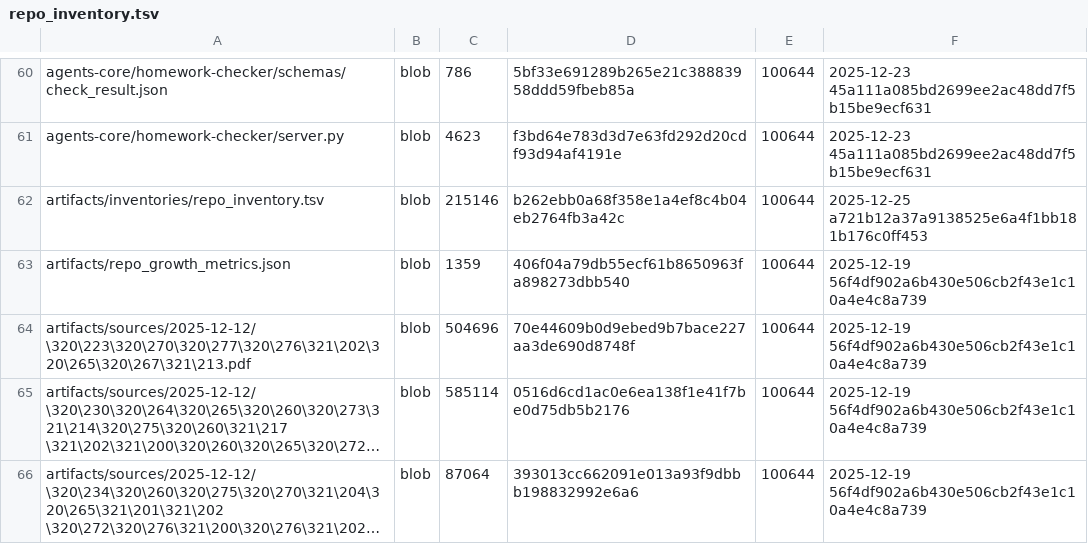
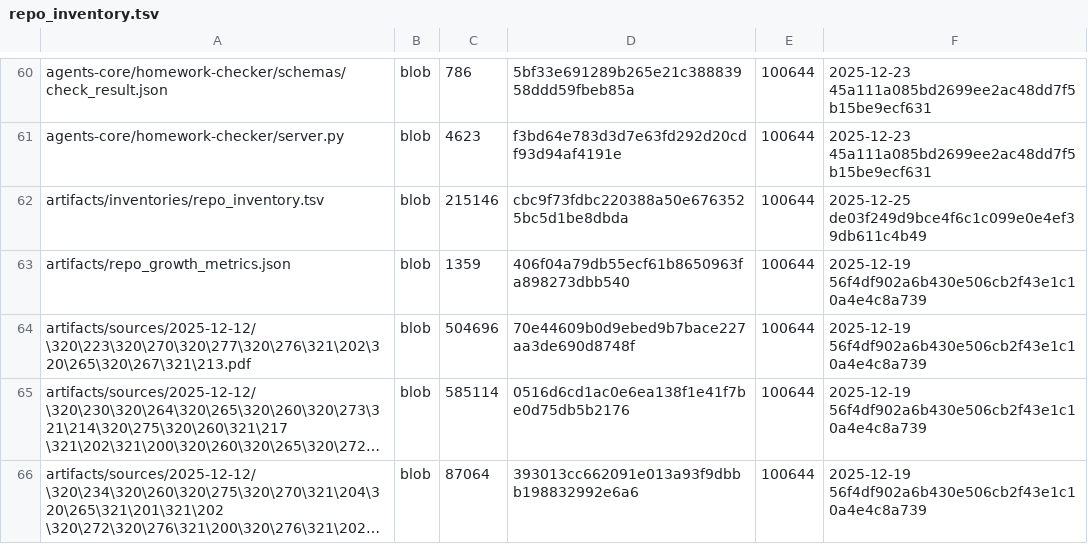
Before and after one commit to aisystant/ecosystem-development, a TSV file: artifacts/inventories/repo_inventory.tsv, drawn as a sheet; only a part is shown, gaps mark what is left out; long unchanged cells end in ….

Commit message:
chore: add repo inventory

```diff
--- a/artifacts/inventories/repo_inventory.tsv
+++ b/artifacts/inventories/repo_inventory.tsv
@@ -61,3 +61,3 @@ agents-core/homework-checker/schemas/check_result.json	blob	786	5bf33e691289b265
 agents-core/homework-checker/server.py	blob	4623	f3bd64e783d3d7e63fd292d20cdf93d94af4191e	100644	2025-12-23 45a111a085bd2699ee2ac48dd7f5b15be9ecf631
-artifacts/inventories/repo_inventory.tsv	blob	215146	b262ebb0a68f358e1a4ef8c4b04eb2764fb3a42c	100644	2025-12-25 a721b12a37a9138525e6a4f1bb181b176c0ff453
+artifacts/inventories/repo_inventory.tsv	blob	215146	cbc9f73fdbc220388a50e6763525bc5d1be8dbda	100644	2025-12-25 de03f249d9bce4f6c1c099e0e4ef39db611c4b49
 artifacts/repo_growth_metrics.json	blob	1359	406f04a79db55ecf61b8650963fa898273dbb540	100644	2025-12-19 56f4df902a6b430e506cb2f43e1c10a4e4c8a739
```
